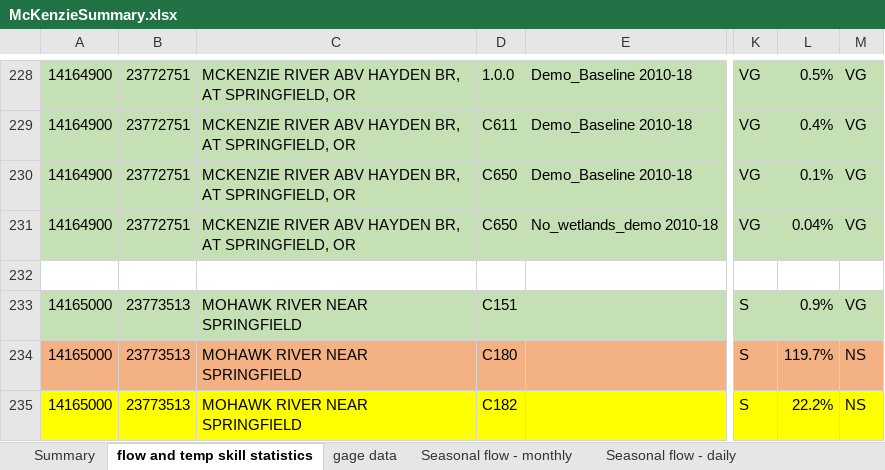
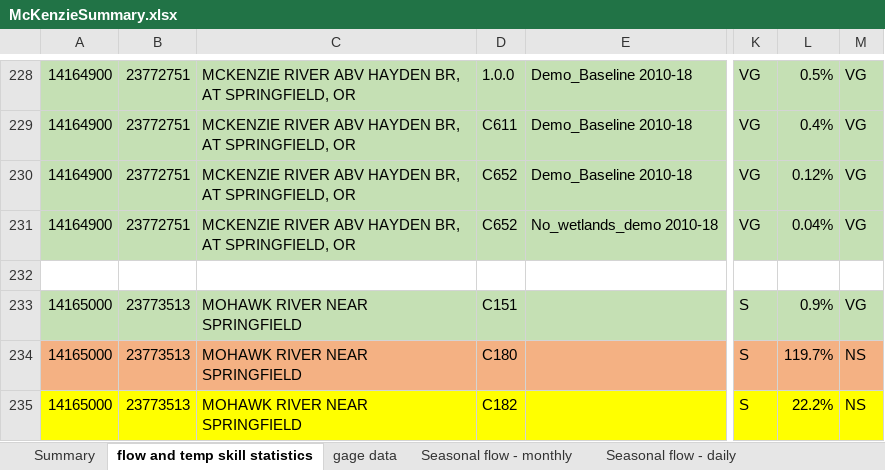
Before and after one commit to DavidConklin1947/CW3M, an Excel workbook: DataCW3M/SkillAssessment/McKenzieSummary.xlsx, sheet flow and temp skill statistics, drawn as a sheet; only a part is shown, gaps mark what is left out; values as stored, in another font and other column widths than the file's, no borders; the diff names each change by its address in the sheet, - before the commit and + after, or states it on an @@ line.

```diff
--- a/DataCW3M/SkillAssessment/McKenzieSummary.xlsx (sheet flow and temp skill statistics)
+++ b/DataCW3M/SkillAssessment/McKenzieSummary.xlsx (sheet flow and temp skill statistics)
-D230:D231: C650
+D230:D231: C652
-L230: 0.1%
+L230: 0.12%
```
Also changed, not shown: 1 other file.
